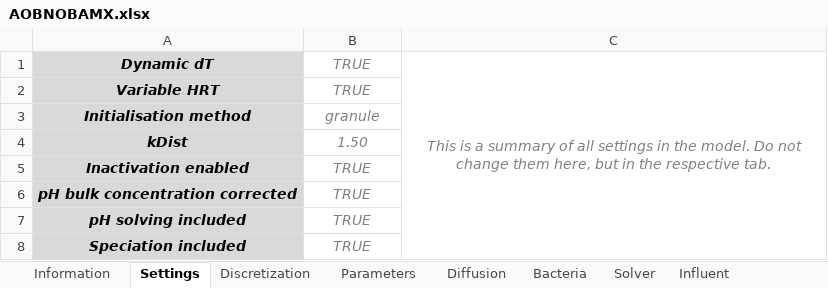
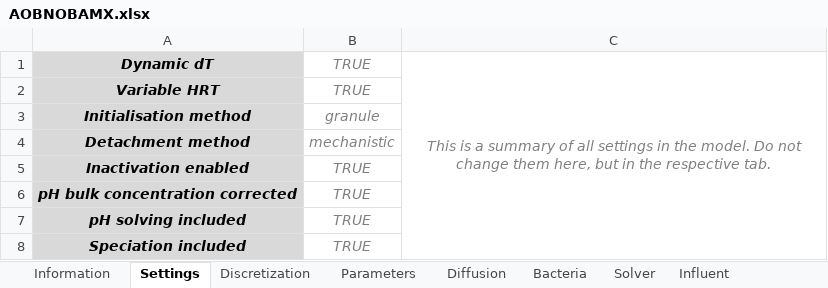
Before and after one commit to Computational-Platform-IbM/IbM, an Excel workbook: planning/Excels/Templates/AOBNOBAMX.xlsx, sheet Settings, drawn as a sheet; values as stored, in another font and other column widths than the file's, no borders; removed rows and columns are numbered as before the commit, all else as after; the diff names each change by its address in the sheet, - before the commit and + after, or states it on an @@ line.

```diff
--- a/planning/Excels/Templates/AOBNOBAMX.xlsx (sheet Settings)
+++ b/planning/Excels/Templates/AOBNOBAMX.xlsx (sheet Settings)
-row 4: kDist | 1.50
+row 4: Detachment method | mechanistic
```
Also changed, not shown: sheet ReactionMatrix, sheet Ki, sheet Ks, sheet Yield, sheet Bacteria, sheet Initial condition, 3 more sheets, planning/Excels/Templates/AOBNOBAMXCMX.xlsx, 13 other files.
